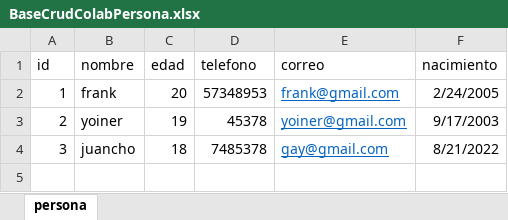
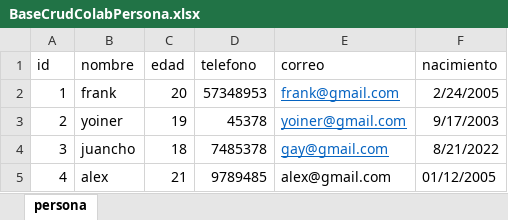
Before and after one commit to Drawel514/gitflow_practica, an Excel workbook: BaseCrudColabPersona.xlsx, sheet persona, drawn as a sheet; values as stored, in another font and other column widths than the file's, no borders; the diff names each change by its address in the sheet, - before the commit and + after, or states it on an @@ line.

Commit message:
creando la funcion de agregar persona

```diff
--- a/BaseCrudColabPersona.xlsx (sheet persona)
+++ b/BaseCrudColabPersona.xlsx (sheet persona)
+row 5: 4 | alex | 21 | 9789485 | alex@gmail.com | 01/12/2005
```
Also changed, not shown: 1 other file.
